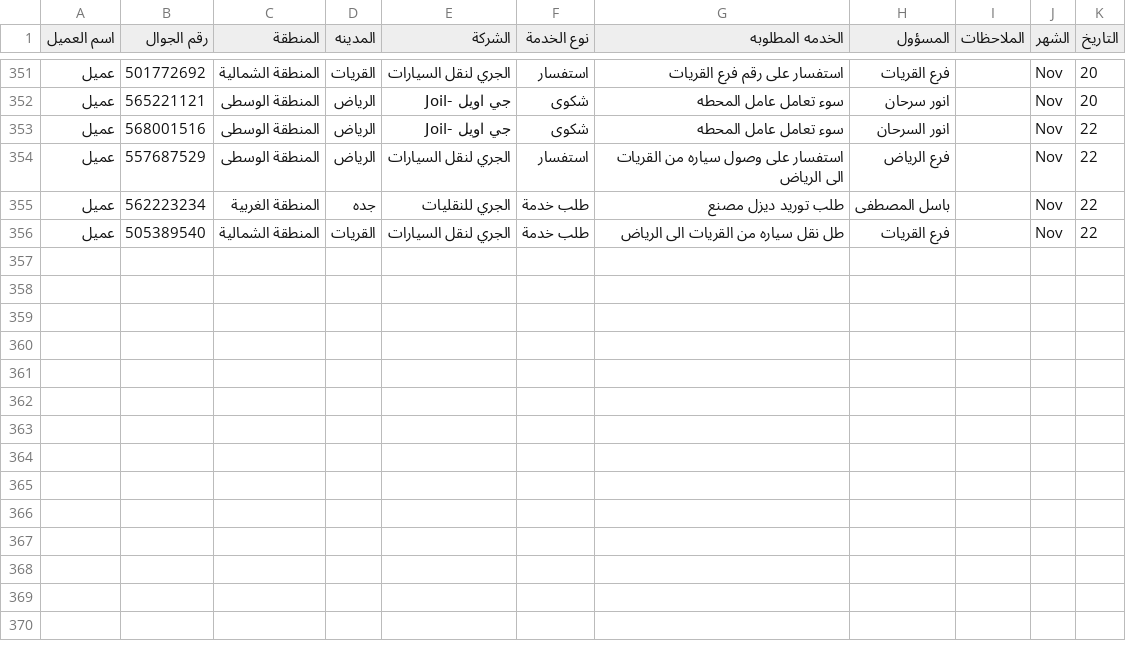
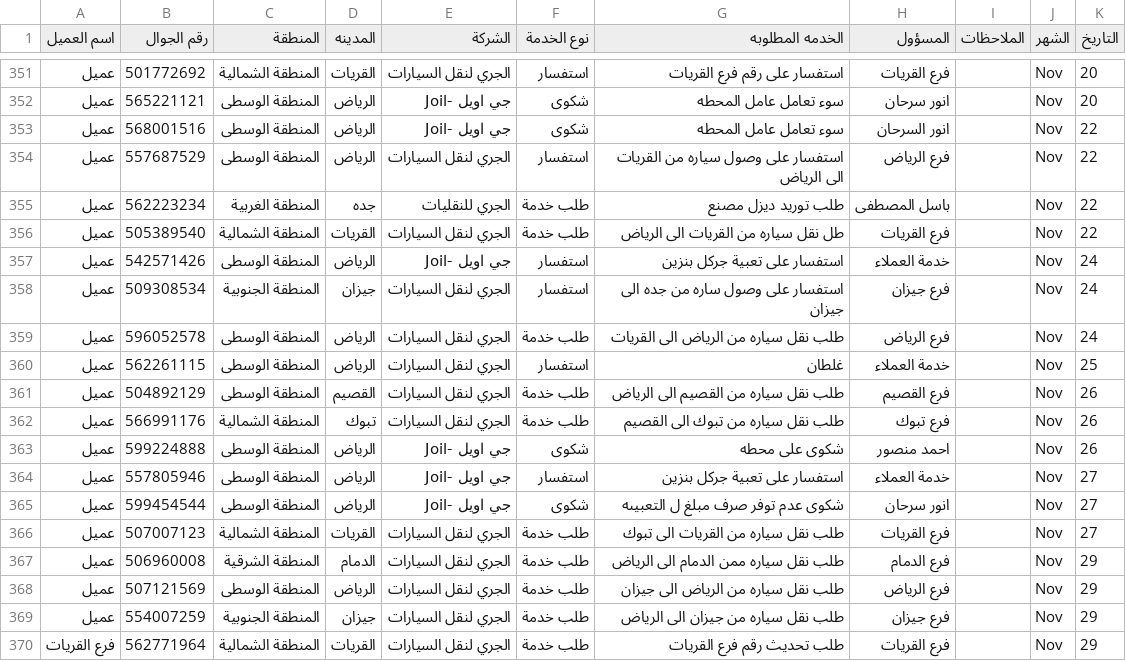
Before and after one commit to RaneemQasim5251/Call_Center, a CSV file: data/Abdulkareem.csv, drawn as a sheet; only a part is shown, gaps mark what is left out; the diff names each change by its address in the sheet, - before the commit and + after, or states it on an @@ line.

```diff
--- a/data/Abdulkareem.csv
+++ b/data/Abdulkareem.csv
+row 357: عميل | 542571426 | المنطقة الوسطى | الرياض | جي اويل -Joil | استفسار | استفسار على تعبية جركل بنزين | خدمة العملاء |  | Nov | 24
+row 358: عميل | 509308534 | المنطقة الجنوبية | جيزان | الجري لنقل السيارات | استفسار | استفسار على وصول ساره من جده الى جيزان | فرع جيزان |  | Nov | 24
+row 359: عميل | 596052578 | المنطقة الوسطى | الرياض | الجري لنقل السيارات | طلب خدمة | طلب نقل سياره من الرياض الى القريات | فرع الرياض |  | Nov | 24
+row 360: عميل | 562261115 | المنطقة الوسطى | الرياض | الجري لنقل السيارات | استفسار | غلطان | خدمة العملاء |  | Nov | 25
+row 361: عميل | 504892129 | المنطقة الوسطى | القصيم | الجري لنقل السيارات | طلب خدمة | طلب نقل سياره من القصيم الى الرياض | فرع القصيم |  | Nov | 26
+row 362: عميل | 566991176 | المنطقة الشمالية | تبوك | الجري لنقل السيارات | طلب خدمة | طلب نقل سياره من تبوك الى القصيم | فرع تبوك |  | Nov | 26
+row 363: عميل | 599224888 | المنطقة الوسطى | الرياض | جي اويل -Joil | شكوى | شكوى على محطه | احمد منصور |  | Nov | 26
+row 364: عميل | 557805946 | المنطقة الوسطى | الرياض | جي اويل -Joil | استفسار | استفسار على تعبية جركل بنزين | خدمة العملاء |  | Nov | 27
+row 365: عميل | 599454544 | المنطقة الوسطى | الرياض | جي اويل -Joil | شكوى | شكوى عدم توفر صرف مبلغ ل التعبيىه | انور سرحان |  | Nov | 27
+row 366: عميل | 507007123 | المنطقة الشمالية | القريات | الجري لنقل السيارات | طلب خدمة | طلب نقل سياره من القريات الى تبوك | فرع القريات |  | Nov | 27
+row 367: عميل | 506960008 | المنطقة الشرقية | الدمام | الجري لنقل السيارات | طلب خدمة | طلب نقل سياره ممن الدمام الى الرياض | فرع الدمام |  | Nov | 29
+row 368: عميل | 507121569 | المنطقة الوسطى | الرياض | الجري لنقل السيارات | طلب خدمة | طلب نقل سياره من الرياض الى جيزان | فرع الرياض |  | Nov | 29
+row 369: عميل | 554007259 | المنطقة الجنوبية | جيزان | الجري لنقل السيارات | طلب خدمة | طلب نقل سياره من جيزان الى الرياض | فرع جيزان |  | Nov | 29
+row 370: فرع القريات | 562771964 | المنطقة الشمالية | القريات | الجري لنقل السيارات | طلب خدمة | طلب تحديث رقم فرع القريات | فرع القريات |  | Nov | 29
```
Also changed, not shown: data/Shouq.csv, 2 other files.
